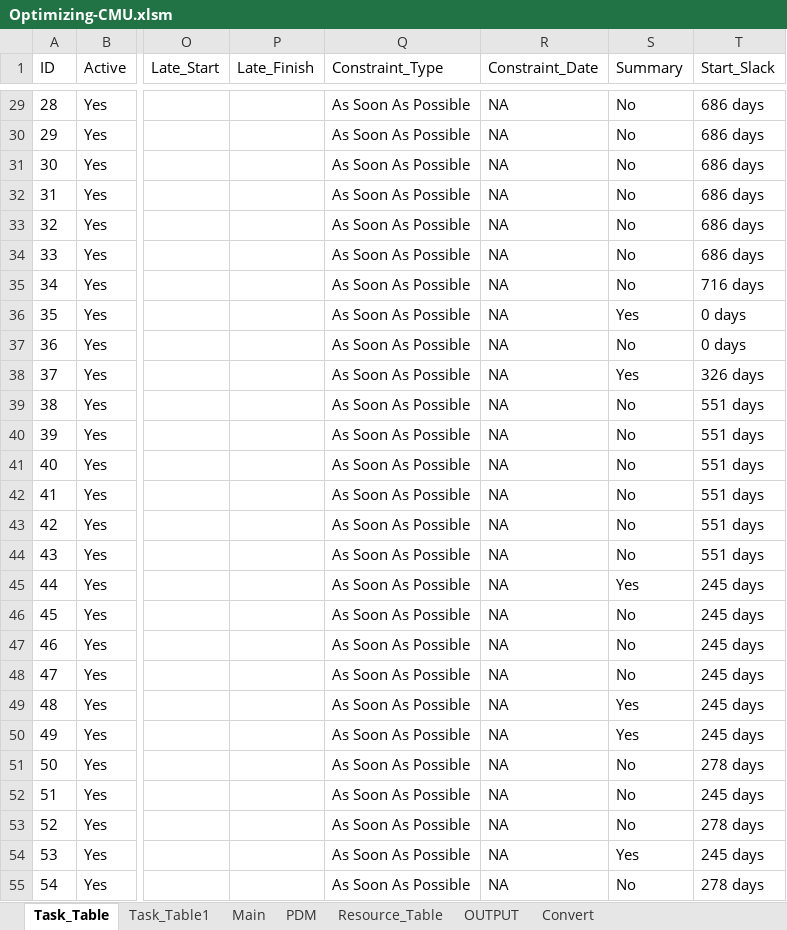
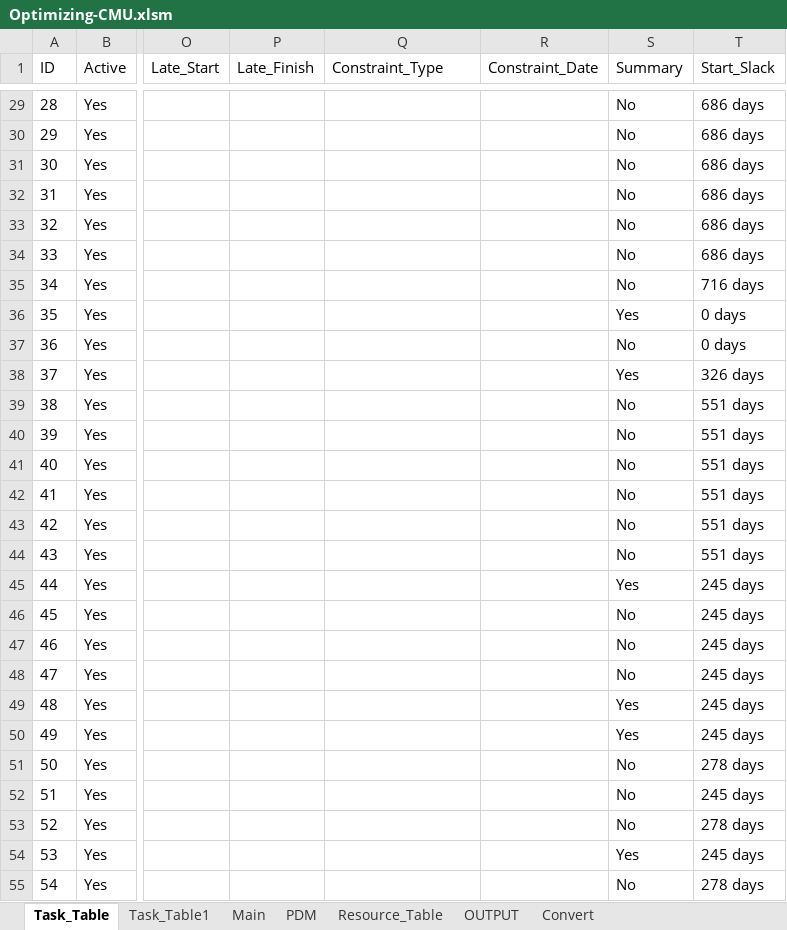
Before and after one commit to Wanarut/Scheduling, an Excel workbook: Optimizing-CMU.xlsm, sheet Task_Table, drawn as a sheet; only a part is shown, gaps mark what is left out; values as stored, in another font and other column widths than the file's, no borders; the diff covers the shown part only; the diff names each change by its address in the sheet, - before the commit and + after, or states it on an @@ line.

```diff
--- a/Optimizing-CMU.xlsm (sheet Task_Table)
+++ b/Optimizing-CMU.xlsm (sheet Task_Table)
-Q29:Q55 (Constraint_Type): As Soon As Possible
+Q29:Q55 (Constraint_Type): (empty)
-R29:R55 (Constraint_Date): NA
+R29:R55 (Constraint_Date): (empty)
```
Also changed, not shown: 446 edited cells elsewhere in this sheet, charts or pictures, compare.xlsx, 5 other files.
